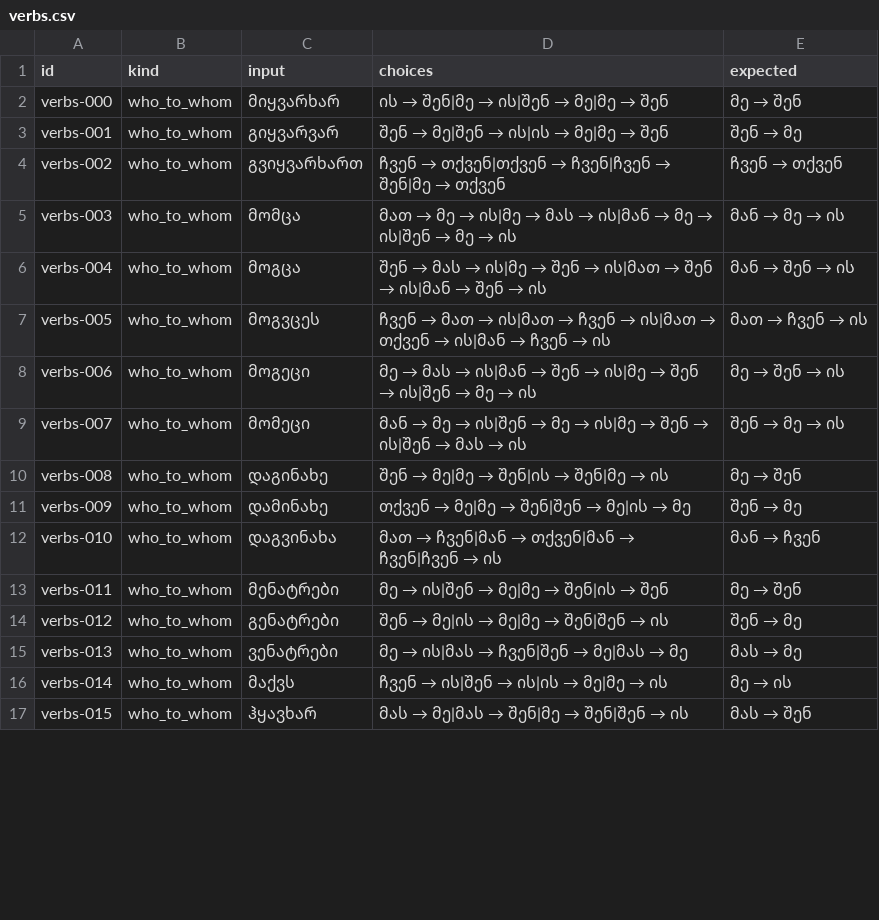
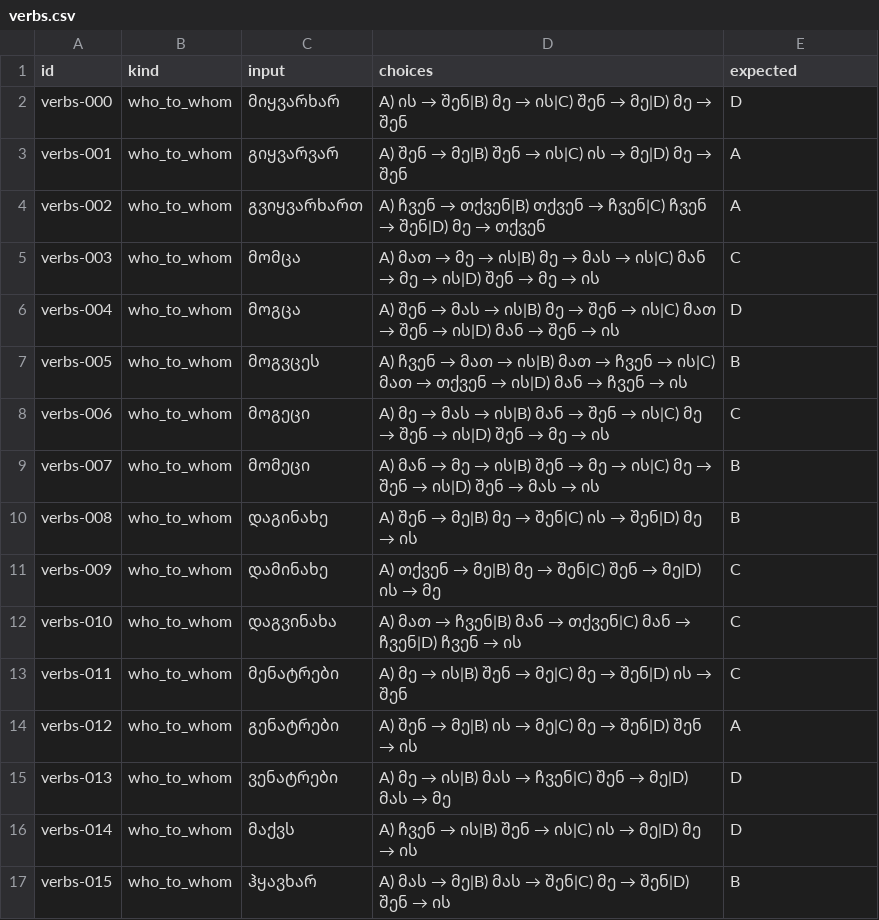
Before and after one commit to georgekobaidze/georgian-language-benchmarks, a CSV file: data/verbs.csv, drawn as a sheet; only a part is shown; the diff covers the shown part only.

Commit message:
Apply specialist corrections to verbs and switch to letter answers.

```diff
--- a/data/verbs.csv
+++ b/data/verbs.csv
@@ -1,17 +1,17 @@
 id,kind,input,choices,expected
-verbs-000,who_to_whom,მიყვარხარ,ის → შენ|მე → ის|შენ → მე|მე → შენ,მე → შენ
-verbs-001,who_to_whom,გიყვარვარ,შენ → მე|შენ → ის|ის → მე|მე → შენ,შენ → მე
-verbs-002,who_to_whom,გვიყვარხართ,ჩვენ → თქვენ|თქვენ → ჩვენ|ჩვენ → შენ|მე → თქვენ,ჩვენ → თქვენ
-verbs-003,who_to_whom,მომცა,მათ → მე → ის|მე → მას → ის|მან → მე → ის|შენ → მე → ის,მან → მე → ის
-verbs-004,who_to_whom,მოგცა,შენ → მას → ის|მე → შენ → ის|მათ → შენ → ის|მან → შენ → ის,მან → შენ → ის
-verbs-005,who_to_whom,მოგვცეს,ჩვენ → მათ → ის|მათ → ჩვენ → ის|მათ → თქვენ → ის|მან → ჩვენ → ის,მათ → ჩვენ → ის
-verbs-006,who_to_whom,მოგეცი,მე → მას → ის|მან → შენ → ის|მე → შენ → ის|შენ → მე → ის,მე → შენ → ის
-verbs-007,who_to_whom,მომეცი,მან → მე → ის|შენ → მე → ის|მე → შენ → ის|შენ → მას → ის,შენ → მე → ის
-verbs-008,who_to_whom,დაგინახე,შენ → მე|მე → შენ|ის → შენ|მე → ის,მე → შენ
-verbs-009,who_to_whom,დამინახე,თქვენ → მე|მე → შენ|შენ → მე|ის → მე,შენ → მე
-verbs-010,who_to_whom,დაგვინახა,მათ → ჩვენ|მან → თქვენ|მან → ჩვენ|ჩვენ → ის,მან → ჩვენ
-verbs-011,who_to_whom,მენატრები,მე → ის|შენ → მე|მე → შენ|ის → შენ,მე → შენ
-verbs-012,who_to_whom,გენატრები,შენ → მე|ის → მე|მე → შენ|შენ → ის,შენ → მე
-verbs-013,who_to_whom,ვენატრები,მე → ის|მას → ჩვენ|შენ → მე|მას → მე,მას → მე
-verbs-014,who_to_whom,მაქვს,ჩვენ → ის|შენ → ის|ის → მე|მე → ის,მე → ის
-verbs-015,who_to_whom,ჰყავხარ,მას → მე|მას → შენ|მე → შენ|შენ → ის,მას → შენ
+verbs-000,who_to_whom,მიყვარხარ,A) ის → შენ|B) მე → ის|C) შენ → მე|D) მე → შენ,D
+verbs-001,who_to_whom,გიყვარვარ,A) შენ → მე|B) შენ → ის|C) ის → მე|D) მე → შენ,A
+verbs-002,who_to_whom,გვიყვარხართ,A) ჩვენ → თქვენ|B) თქვენ → ჩვენ|C) ჩვენ → შენ|D) მე → თქვენ,A
+verbs-003,who_to_whom,მომცა,A) მათ → მე → ის|B) მე → მას → ის|C) მან → მე → ის|D) შენ → მე → ის,C
+verbs-004,who_to_whom,მოგცა,A) შენ → მას → ის|B) მე → შენ → ის|C) მათ → შენ → ის|D) მან → შენ → ის,D
+verbs-005,who_to_whom,მოგვცეს,A) ჩვენ → მათ → ის|B) მათ → ჩვენ → ის|C) მათ → თქვენ → ის|D) მან → ჩვენ → ის,B
+verbs-006,who_to_whom,მოგეცი,A) მე → მას → ის|B) მან → შენ → ის|C) მე → შენ → ის|D) შენ → მე → ის,C
+verbs-007,who_to_whom,მომეცი,A) მან → მე → ის|B) შენ → მე → ის|C) მე → შენ → ის|D) შენ → მას → ის,B
+verbs-008,who_to_whom,დაგინახე,A) შენ → მე|B) მე → შენ|C) ის → შენ|D) მე → ის,B
+verbs-009,who_to_whom,დამინახე,A) თქვენ → მე|B) მე → შენ|C) შენ → მე|D) ის → მე,C
+verbs-010,who_to_whom,დაგვინახა,A) მათ → ჩვენ|B) მან → თქვენ|C) მან → ჩვენ|D) ჩვენ → ის,C
+verbs-011,who_to_whom,მენატრები,A) მე → ის|B) შენ → მე|C) მე → შენ|D) ის → შენ,C
+verbs-012,who_to_whom,გენატრები,A) შენ → მე|B) ის → მე|C) მე → შენ|D) შენ → ის,A
+verbs-013,who_to_whom,ვენატრები,A) მე → ის|B) მას → ჩვენ|C) შენ → მე|D) მას → მე,D
+verbs-014,who_to_whom,მაქვს,A) ჩვენ → ის|B) შენ → ის|C) ის → მე|D) მე → ის,D
+verbs-015,who_to_whom,ჰყავხარ,A) მას → მე|B) მას → შენ|C) მე → შენ|D) შენ → ის,B
```
Also changed, not shown: 118 edited cells elsewhere in this file, 1 other file.
